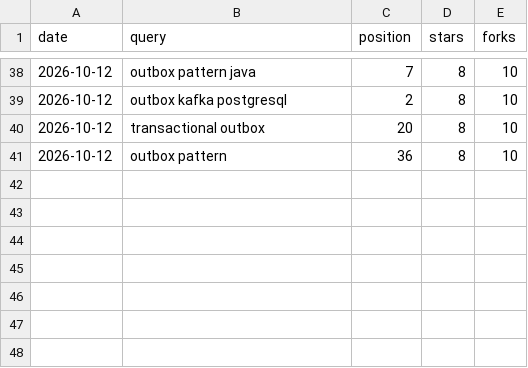
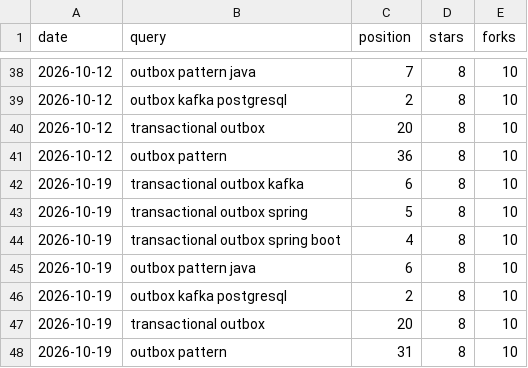
Before and after one commit to alirux/tandem-transactional-outbox-kafka, a CSV file: tools/search-rank.csv, drawn as a sheet; only a part is shown, gaps mark what is left out; the diff names each change by its address in the sheet, - before the commit and + after, or states it on an @@ line.

```diff
--- a/tools/search-rank.csv
+++ b/tools/search-rank.csv
+row 42: 2026-10-19 | transactional outbox kafka | 6 | 8 | 10
+row 43: 2026-10-19 | transactional outbox spring | 5 | 8 | 10
+row 44: 2026-10-19 | transactional outbox spring boot | 4 | 8 | 10
+row 45: 2026-10-19 | outbox pattern java | 6 | 8 | 10
+row 46: 2026-10-19 | outbox kafka postgresql | 2 | 8 | 10
+row 47: 2026-10-19 | transactional outbox | 20 | 8 | 10
+row 48: 2026-10-19 | outbox pattern | 31 | 8 | 10
```
